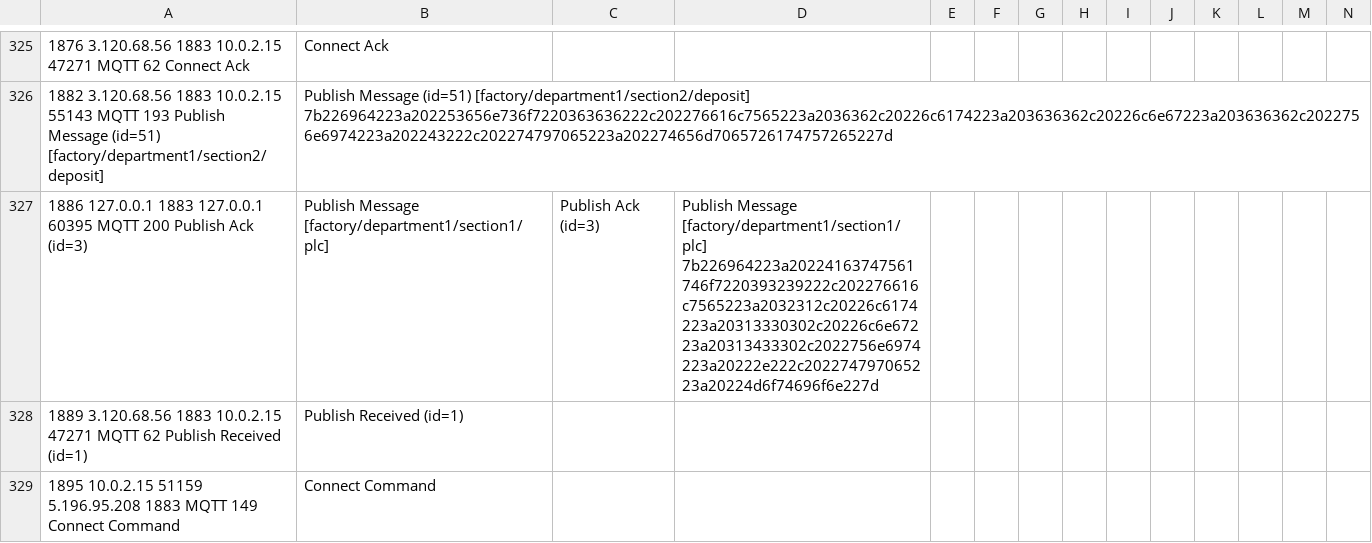
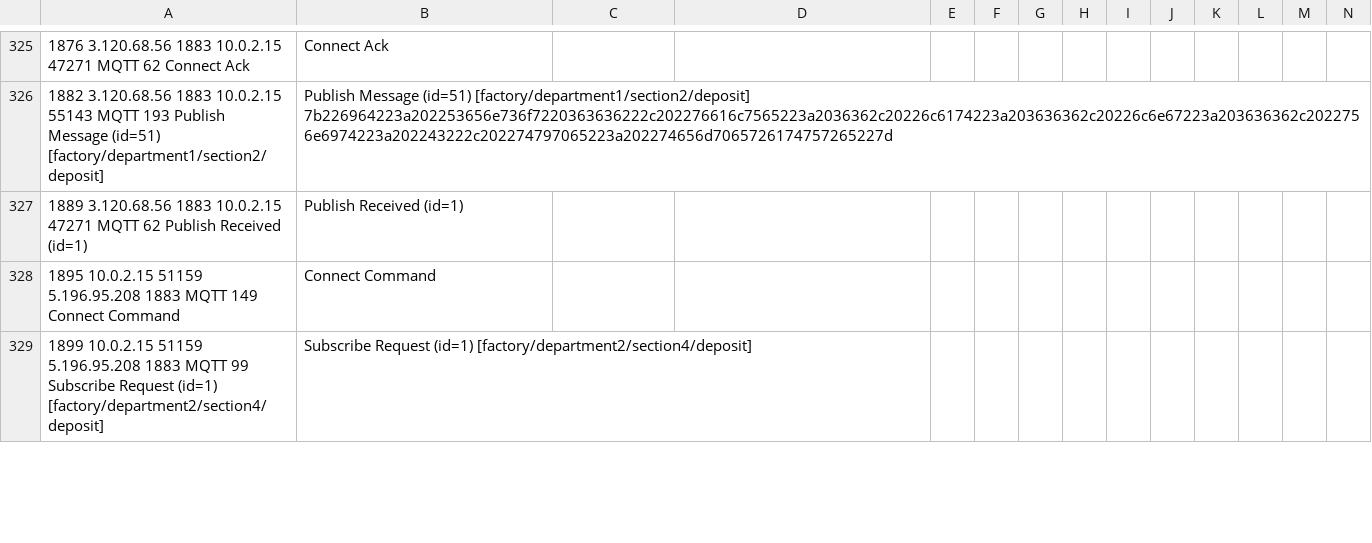
Before and after one commit to edoardesd/IoT2022, a CSV file: lesson4/traffic.csv, drawn as a sheet; only a part is shown, gaps mark what is left out; the shorter side is filled out with more unchanged rows; rows hold the shown columns only; the diff covers the shown part only; the diff names each change by its address in the sheet, - before the commit and + after, or states it on an @@ line.

```diff
--- a/lesson4/traffic.csv
+++ b/lesson4/traffic.csv
-row 327: 1886 127.0.0.1 1883 127.0.0.1 60395 MQTT 200 Publish Ack (id=3) | Publish Message [factory/department1/section1/plc] | Publish Ack (id=3) | Publish Message [factory/department1/section1/plc] 7b226964223a20224163747561746f7220393239222c202276616c7565223a2032312c20226c6174223a20313330302c20226c6e67223a20313433302c2022756e6974223a20222e222c202274797065223a20224d6f74696f6e227d
```
Also changed, not shown: 1 removed row elsewhere in this file, 3 other files.
